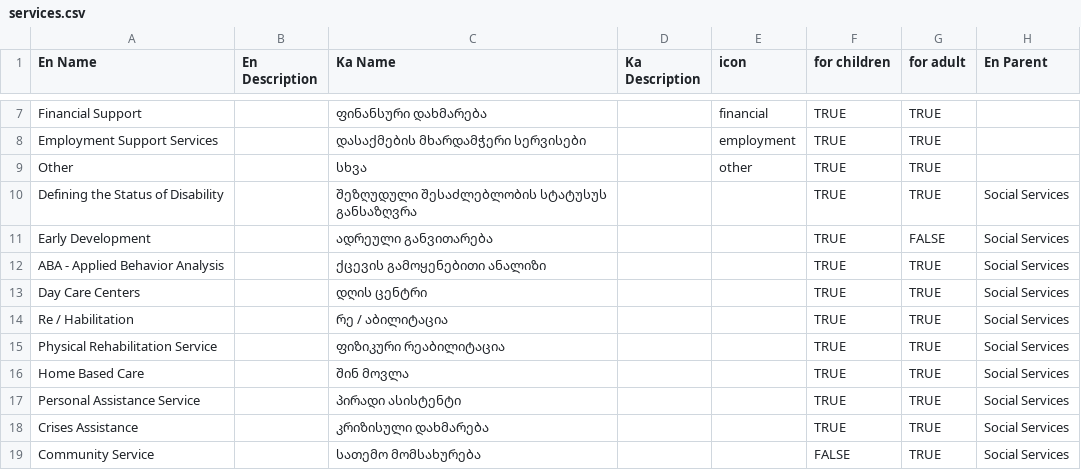
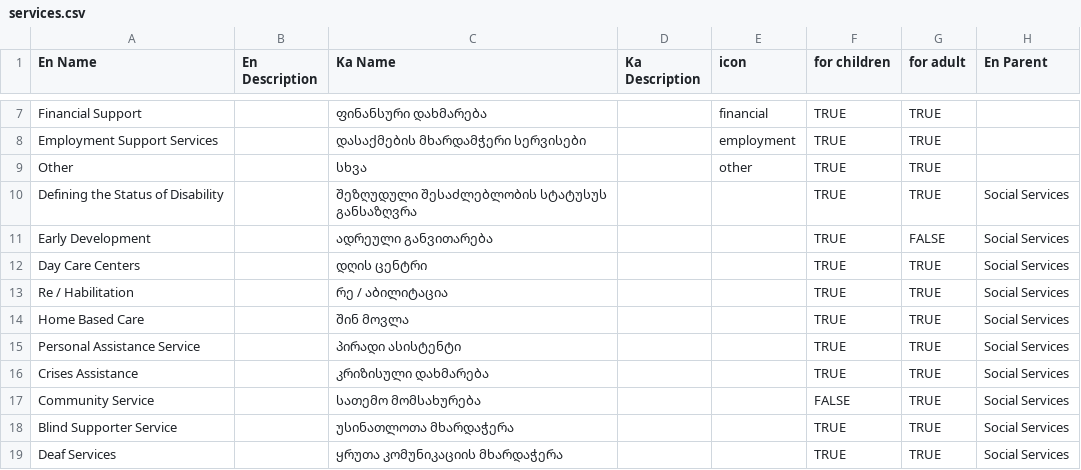
Before and after one commit to mclaingeorgia/madloba, a CSV file: public/data/services.csv, drawn as a sheet; only a part is shown, gaps mark what is left out; the shorter side is filled out with more unchanged rows.

Commit message:
starting new service nav on homepage

```diff
--- a/public/data/services.csv
+++ b/public/data/services.csv
@@ -11,6 +11,4 @@ Defining the Status of Disability,,შეზღუდული შესაძ
 Early Development,,ადრეული განვითარება,,,TRUE,FALSE,Social Services
-ABA  - Applied Behavior Analysis,,ქცევის გამოყენებითი ანალიზი,,,TRUE,TRUE,Social Services
 Day Care Centers,,დღის ცენტრი,,,TRUE,TRUE,Social Services
 Re / Habilitation ,,რე / აბილიტაცია,,,TRUE,TRUE,Social Services
-Physical Rehabilitation Service,,ფიზიკური რეაბილიტაცია,,,TRUE,TRUE,Social Services
 Home Based Care,,შინ მოვლა,,,TRUE,TRUE,Social Services
```
Also changed, not shown: 4 other files.
